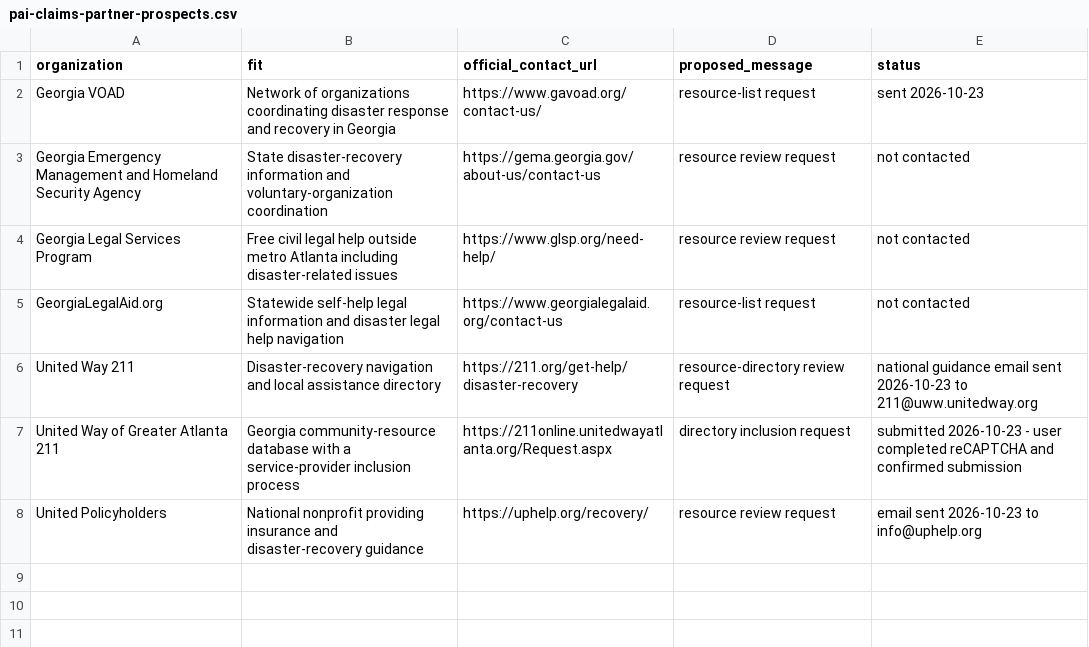
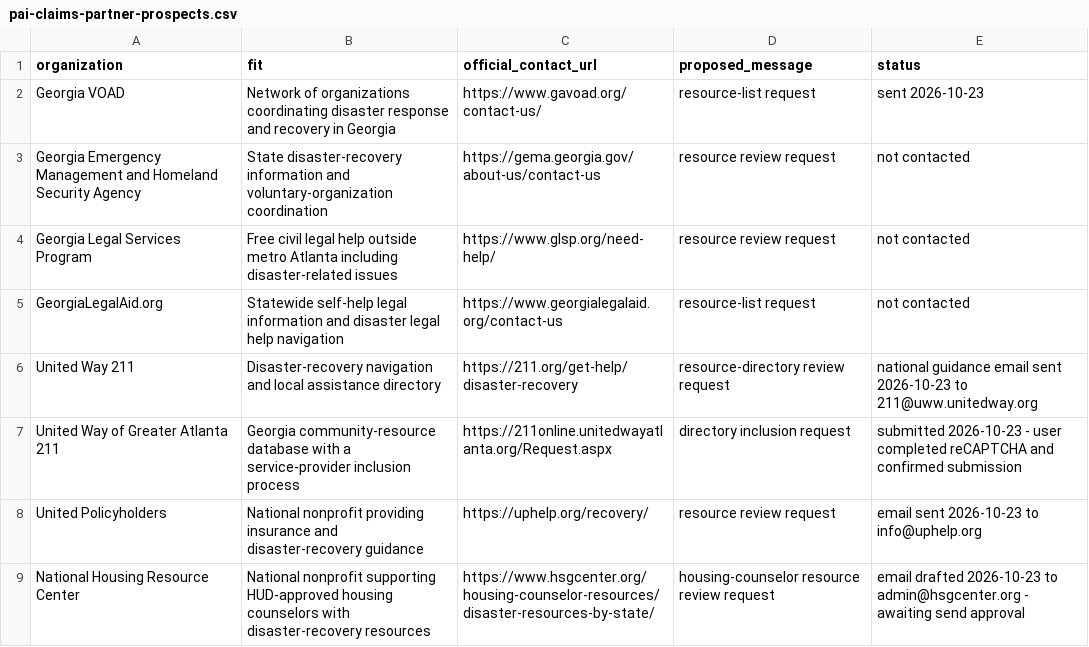
Before and after one commit to llmservicemarketplace-del/github-pages-private-ai, a CSV file: marketing/pai-claims-partner-prospects.csv, drawn as a sheet; the diff names each change by its address in the sheet, - before the commit and + after, or states it on an @@ line.

Commit message:
Prepare housing counselor outreach

```diff
--- a/marketing/pai-claims-partner-prospects.csv
+++ b/marketing/pai-claims-partner-prospects.csv
+row 9: National Housing Resource Center | National nonprofit supporting HUD-approved housing counselors with disaster-recovery resources | https://www.hsgcenter.org/housing-counselor-resources/disaster-resources-by-state/ | housing-counselor resource review request | email drafted 2026-10-23 to admin@hsgcenter.org - awaiting send approval
```
